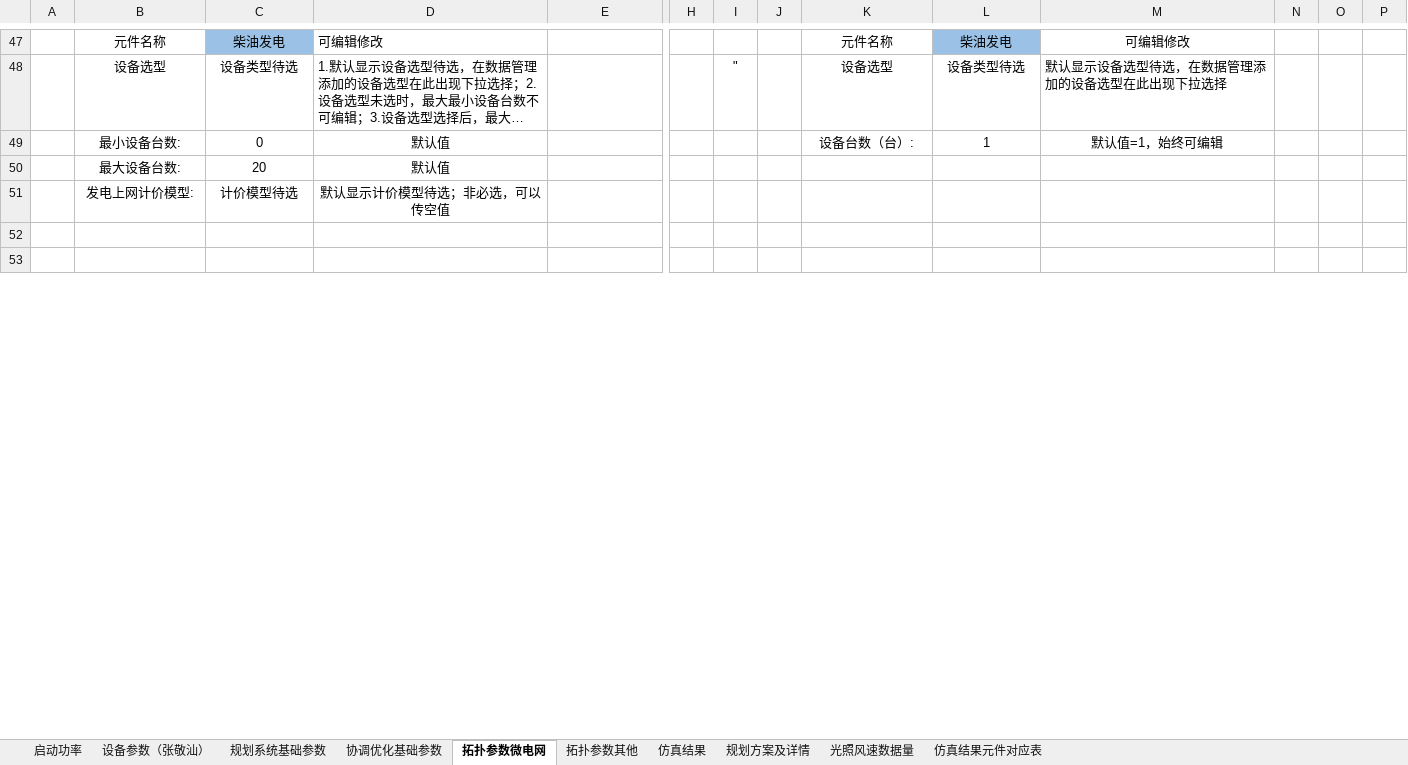
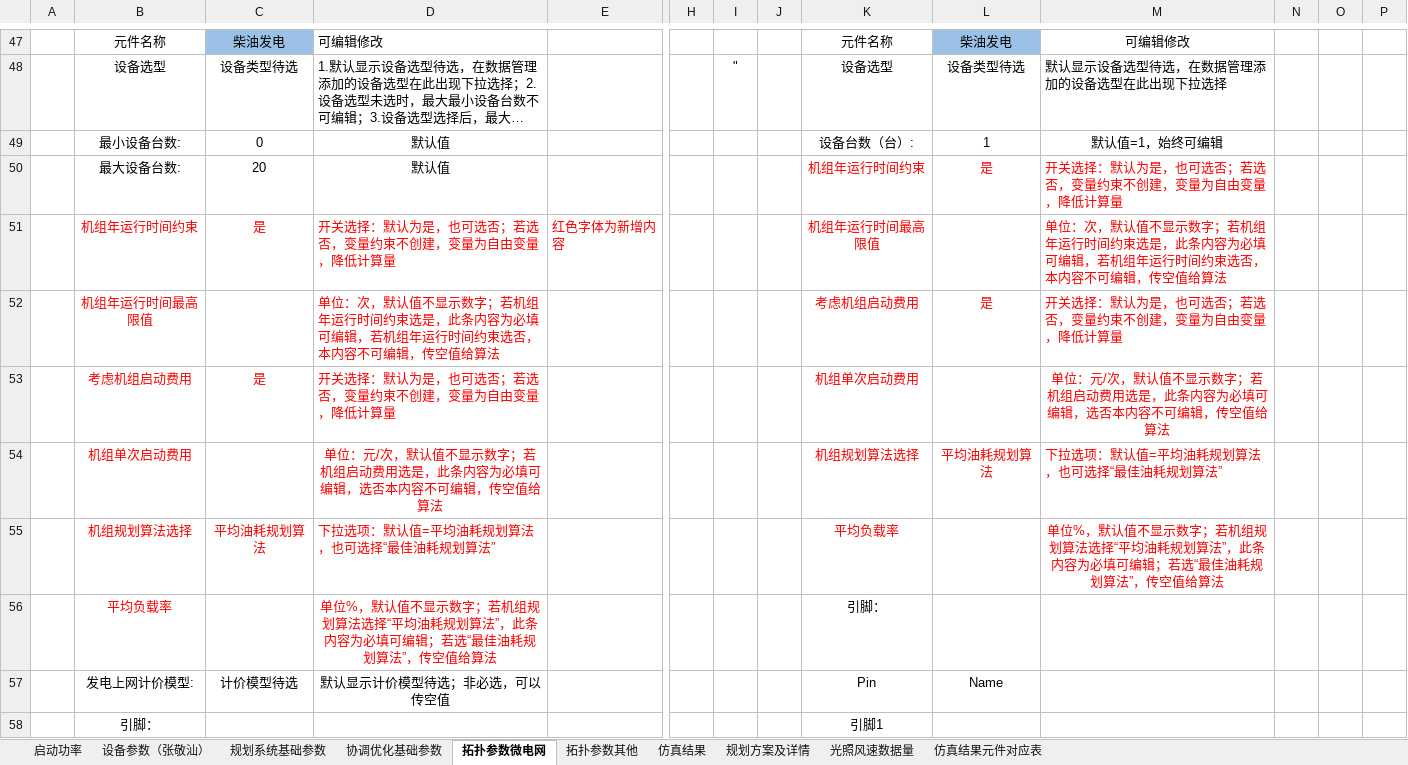
Before and after one commit to James4Ever0/ies_modeling_framework, an Excel workbook: microgrid_base/设备信息库各参数.xlsx, sheet 拓扑参数微电网, drawn as a sheet; only a part is shown, gaps mark what is left out; the shorter side is filled out with more unchanged rows; long unchanged cells end in …; values as stored, in another font and other column widths than the file's, no borders; addresses are those after the commit; rows hold the shown columns only; the diff covers the shown part only; the diff names each change by its address in the sheet, - before the commit and + after, or states it on an @@ line.

```diff
--- a/microgrid_base/设备信息库各参数.xlsx (sheet 拓扑参数微电网)
+++ b/microgrid_base/设备信息库各参数.xlsx (sheet 拓扑参数微电网)
-K50: (empty)
+K50: 机组年运行时间约束
-L50: (empty)
+L50: 是
-M50: (empty)
+M50: 开关选择：默认为是，也可选否；若选否，变量约束不创建，变量为自由变量，降低计算量
+row 51:  | 机组年运行时间约束 | 是 | 开关选择：默认为是，也可选否；若选否，变量约束不创建，变量为自由变量，降低计算量 | 红色字体为新增内容 |  |  |  | 机组年运行时间最高限值 |  | 单位：次，默认值不显示数字；若机组年运行时间约束选是，此条内容为必填可编辑，若机组年运行时间约束选否，本内容不可编辑，传空值给算法
+row 52:  | 机组年运行时间最高限值 |  | 单位：次，默认值不显示数字；若机组年运行时间约束选是，此条内容为必填可编辑，若机组年运行时间约束选否，本内容不可编辑，传空值给算法 |  |  |  |  | 考虑机组启动费用 | 是 | 开关选择：默认为是，也可选否；若选否，变量约束不创建，变量为自由变量，降低计算量
+row 53:  | 考虑机组启动费用 | 是 | 开关选择：默认为是，也可选否；若选否，变量约束不创建，变量为自由变量，降低计算量 |  |  |  |  | 机组单次启动费用 |  | 单位：元/次，默认值不显示数字；若机组启动费用选是，此条内容为必填可编辑，选否本内容不可编辑，传空值给算法
+row 54:  | 机组单次启动费用 |  | 单位：元/次，默认值不显示数字；若机组启动费用选是，此条内容为必填可编辑，选否本内容不可编辑，传空值给算法 |  |  |  |  | 机组规划算法选择 | 平均油耗规划算法 | 下拉选项：默认值=平均油耗规划算法，也可选择“最佳油耗规划算法”
+row 55:  | 机组规划算法选择 | 平均油耗规划算法 | 下拉选项：默认值=平均油耗规划算法，也可选择“最佳油耗规划算法” |  |  |  |  | 平均负载率 |  | 单位%，默认值不显示数字；若机组规划算法选择“平均油耗规划算法”，此条内容为必填可编辑；若选“最佳油耗规划算法”，传空值给算法
+row 56:  | 平均负载率 |  | 单位%，默认值不显示数字；若机组规划算法选择“平均油耗规划算法”，此条内容为必填可编辑；若选“最佳油耗规划算法”，传空值给算法 |  |  |  |  | 引脚：
-K57: (empty)
+K57: Pin
-L57: (empty)
+L57: Name
+row 58:  | 引脚： |  |  |  |  |  |  | 引脚1
```
Also changed, not shown: 2 added rows and 4 removed rows elsewhere in this sheet, sheet 拓扑参数其他, sheet 规划系统基础参数, sheet 设备参数（张敬汕）, sheet 协调优化基础参数, sheet 规划方案及详情, 1 other file.
